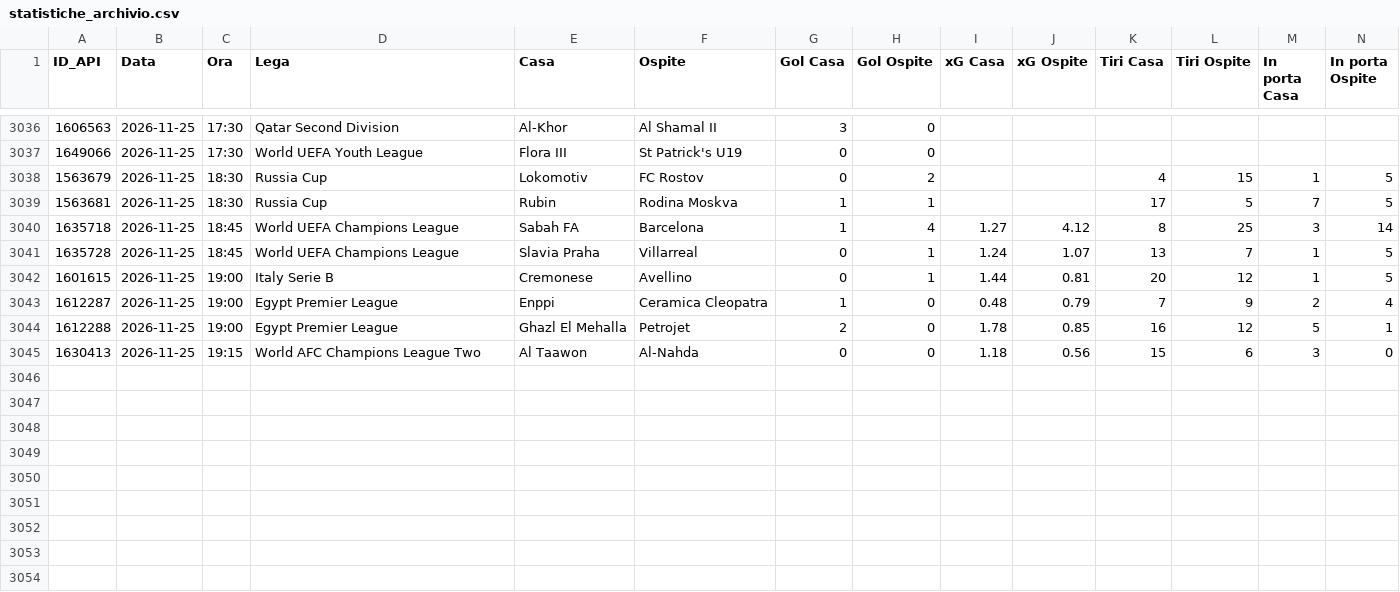
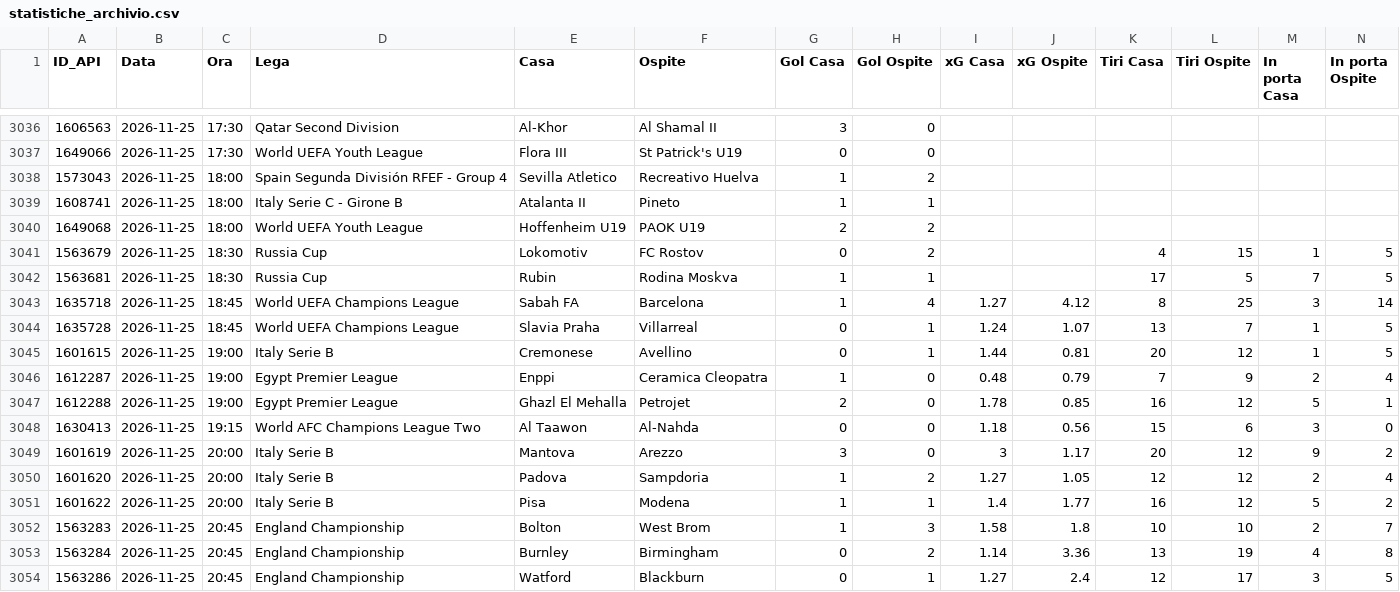
Before and after one commit to Caltiki/pronostici-repo, a CSV file: statistiche_archivio.csv, drawn as a sheet; only a part is shown, gaps mark what is left out; rows hold the shown columns only; the diff names each change by its address in the sheet, - before the commit and + after, or states it on an @@ line.

```diff
--- a/statistiche_archivio.csv
+++ b/statistiche_archivio.csv
+row 3038: 1573043 | 2026-11-25 | 18:00 | Spain Segunda División RFEF - Group 4 | Sevilla Atletico | Recreativo Huelva | 1 | 2
+row 3039: 1608741 | 2026-11-25 | 18:00 | Italy Serie C - Girone B | Atalanta II | Pineto | 1 | 1
+row 3040: 1649068 | 2026-11-25 | 18:00 | World UEFA Youth League | Hoffenheim U19 | PAOK U19 | 2 | 2
+row 3049: 1601619 | 2026-11-25 | 20:00 | Italy Serie B | Mantova | Arezzo | 3 | 0 | 3 | 1.17 | 20 | 12 | 9 | 2
+row 3050: 1601620 | 2026-11-25 | 20:00 | Italy Serie B | Padova | Sampdoria | 1 | 2 | 1.27 | 1.05 | 12 | 12 | 2 | 4
+row 3051: 1601622 | 2026-11-25 | 20:00 | Italy Serie B | Pisa | Modena | 1 | 1 | 1.4 | 1.77 | 16 | 12 | 5 | 2
+row 3052: 1563283 | 2026-11-25 | 20:45 | England Championship | Bolton | West Brom | 1 | 3 | 1.58 | 1.8 | 10 | 10 | 2 | 7
+row 3053: 1563284 | 2026-11-25 | 20:45 | England Championship | Burnley | Birmingham | 0 | 2 | 1.14 | 3.36 | 13 | 19 | 4 | 8
+row 3054: 1563286 | 2026-11-25 | 20:45 | England Championship | Watford | Blackburn | 0 | 1 | 1.27 | 2.4 | 12 | 17 | 3 | 5
```
Also changed, not shown: altribook_archivio.csv, best_archivio.csv, 14 other files.
